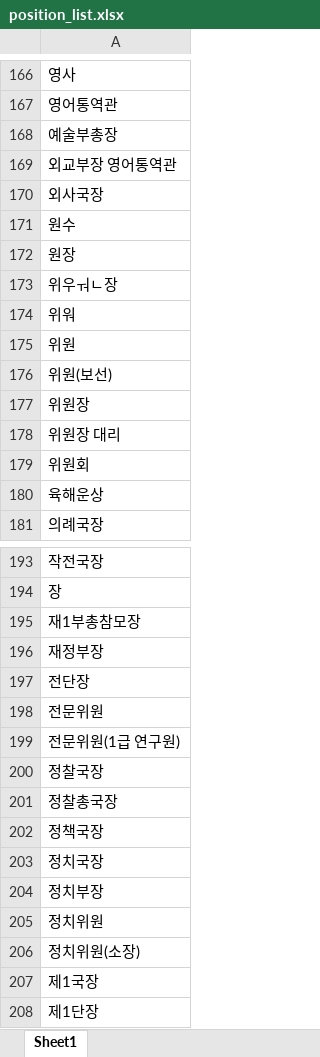
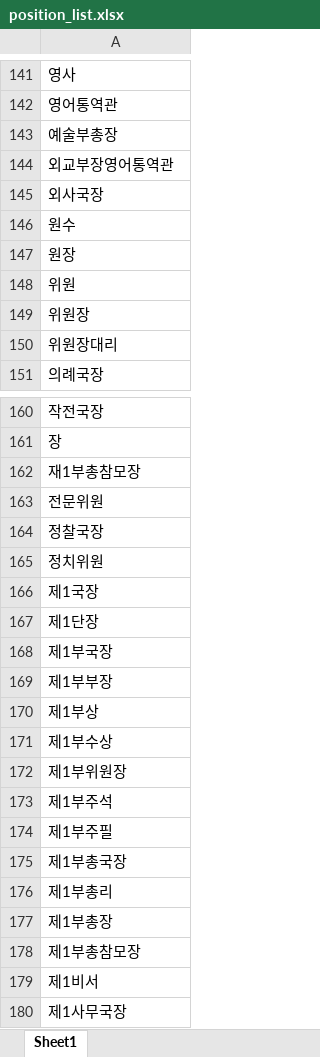
Before and after one commit to seouljake/nkelites, an Excel workbook: data/combined data/combined data - 2 tables/position_list.xlsx, sheet Sheet1, drawn as a sheet; only a part is shown, gaps mark what is left out; the shorter side is filled out with more unchanged rows; values as stored, in another font and other column widths than the file's, no borders; removed rows and columns are numbered as before the commit, all else as after; the diff covers the shown part only; the diff names each change by its address in the sheet, - before the commit and + after, or states it on an @@ line.

```diff
--- a/data/combined data/combined data - 2 tables/position_list.xlsx (sheet Sheet1)
+++ b/data/combined data/combined data - 2 tables/position_list.xlsx (sheet Sheet1)
-A144: 외교부장 영어통역관
+A144: 외교부장영어통역관
-row 173: 위우ㅝㄴ장
-row 174: 위워
-row 176: 위원(보선)
-A150: 위원장 대리
+A150: 위원장대리
-row 179: 위원회
-row 180: 육해운상
-row 196: 재정부장
-row 197: 전단장
-row 199: 전문위원(1급 연구원)
-row 201: 정찰총국장
-row 202: 정책국장
-row 203: 정치국장
-row 204: 정치부장
-row 206: 정치위원(소장)
```
Also changed, not shown: 5 added rows, 45 removed rows and 4 edited cells elsewhere in this sheet, 1 other file.
